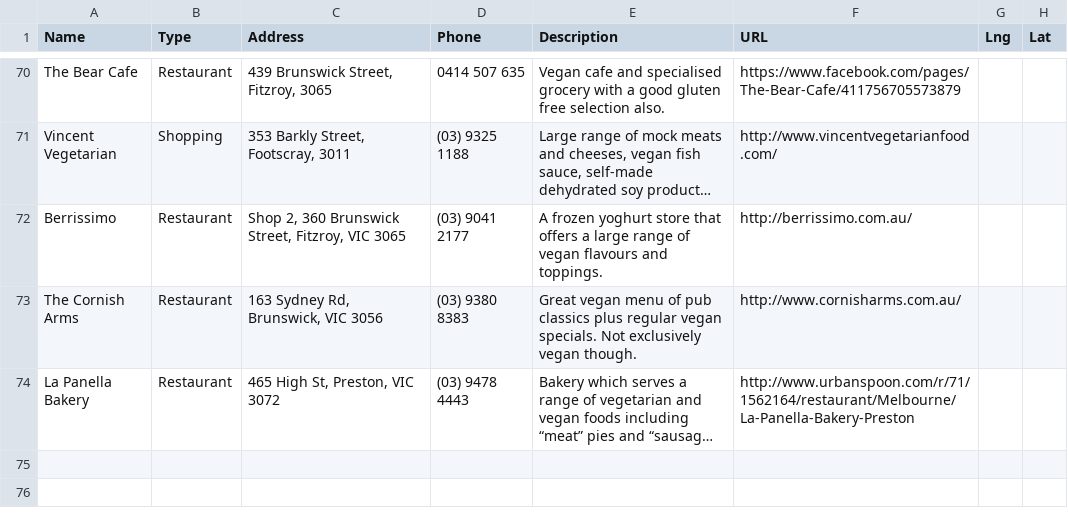
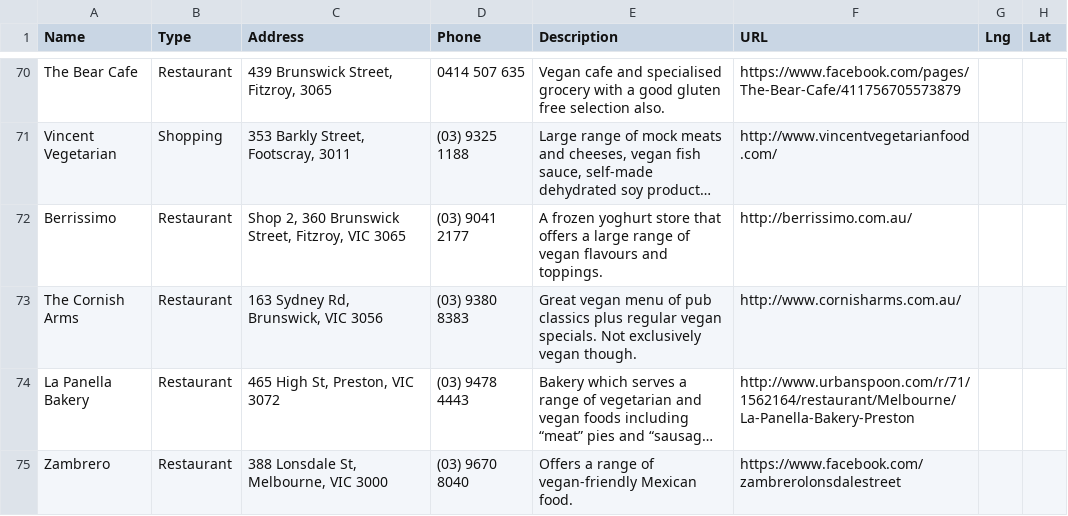
Before and after one commit to xaviershay/veganmelb, a CSV file: data/locations.csv, drawn as a sheet; only a part is shown, gaps mark what is left out; long unchanged cells end in …; the diff names each change by its address in the sheet, - before the commit and + after, or states it on an @@ line.

Commit message:
Add Zambrero.

```diff
--- a/data/locations.csv
+++ b/data/locations.csv
+row 75: Zambrero | Restaurant | 388 Lonsdale St, Melbourne, VIC 3000 | (03) 9670 8040 | Offers a range of vegan-friendly Mexican food. | https://www.facebook.com/zambrerolonsdalestreet
```
Also changed, not shown: 1 other file.
